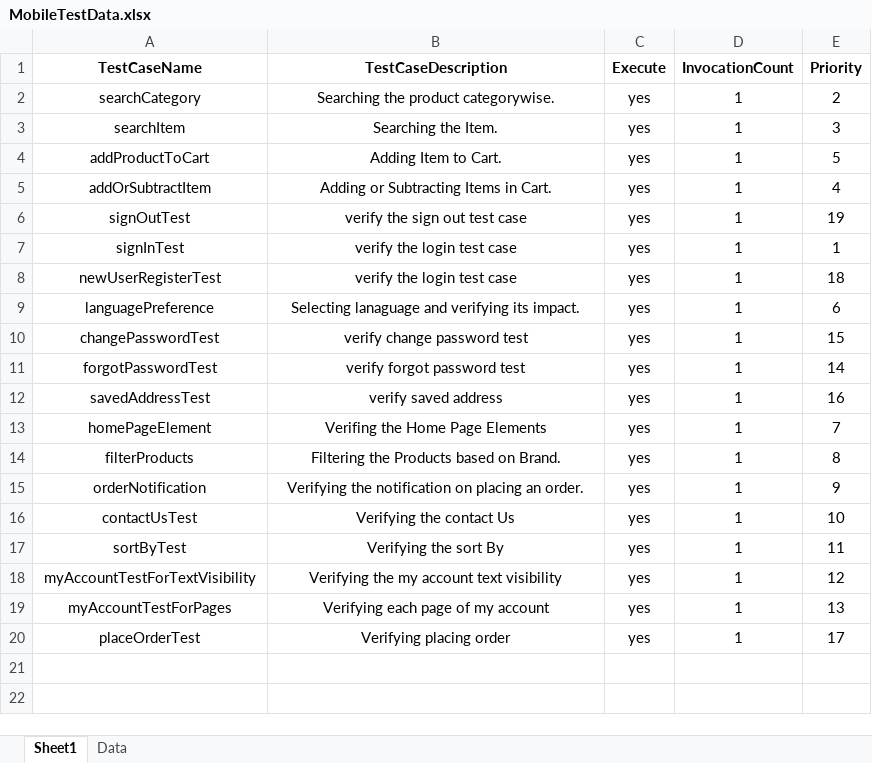
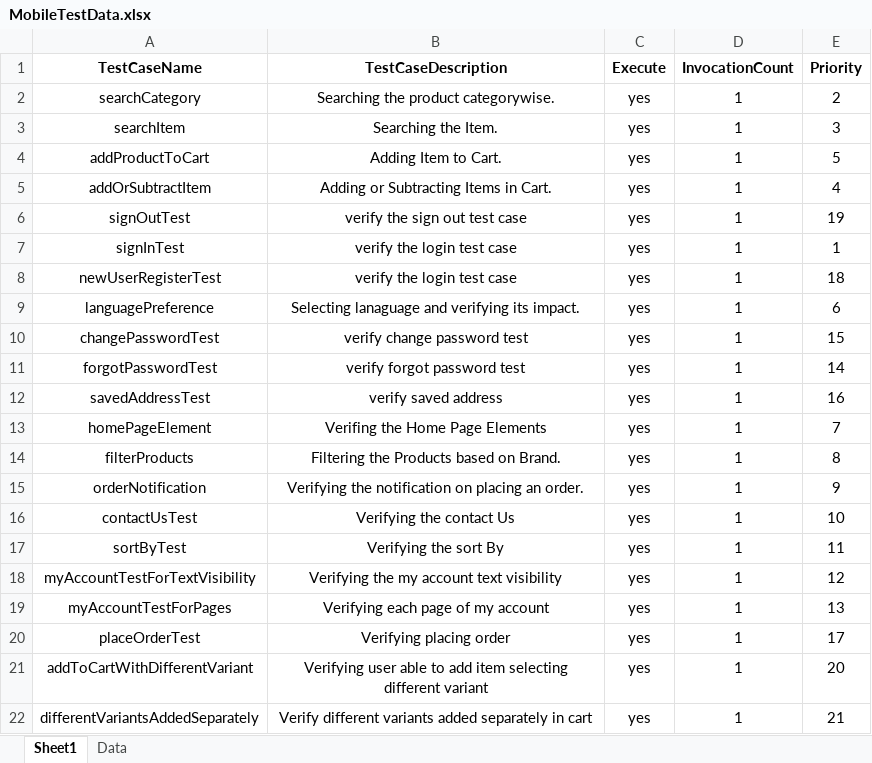
Before and after one commit to anmolnarwani16/zs-appium-automation, an Excel workbook: src/main/resources/excelFiles/MobileTestData.xlsx, sheet Sheet1, drawn as a sheet; values as stored, in another font and other column widths than the file's, no borders; conditional formats not drawn; the diff names each change by its address in the sheet, - before the commit and + after, or states it on an @@ line.

```diff
--- a/src/main/resources/excelFiles/MobileTestData.xlsx (sheet Sheet1)
+++ b/src/main/resources/excelFiles/MobileTestData.xlsx (sheet Sheet1)
+row 21: addToCartWithDifferentVariant | Verifying user able to add item selecting different variant | yes | 1 | 20
+row 22: differentVariantsAddedSeparately | Verify different variants added separately in cart | yes | 1 | 21
```
Also changed, not shown: sheet Data, 29 other files.
